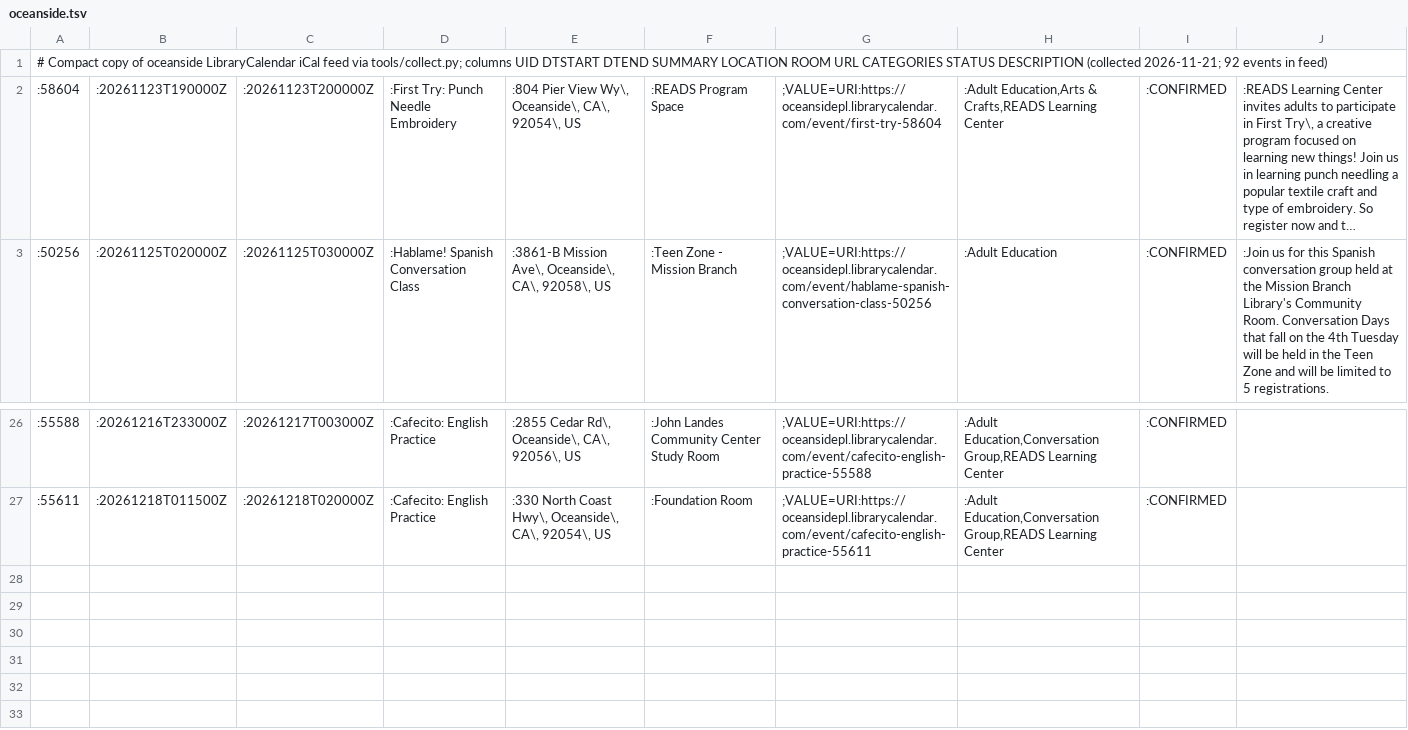
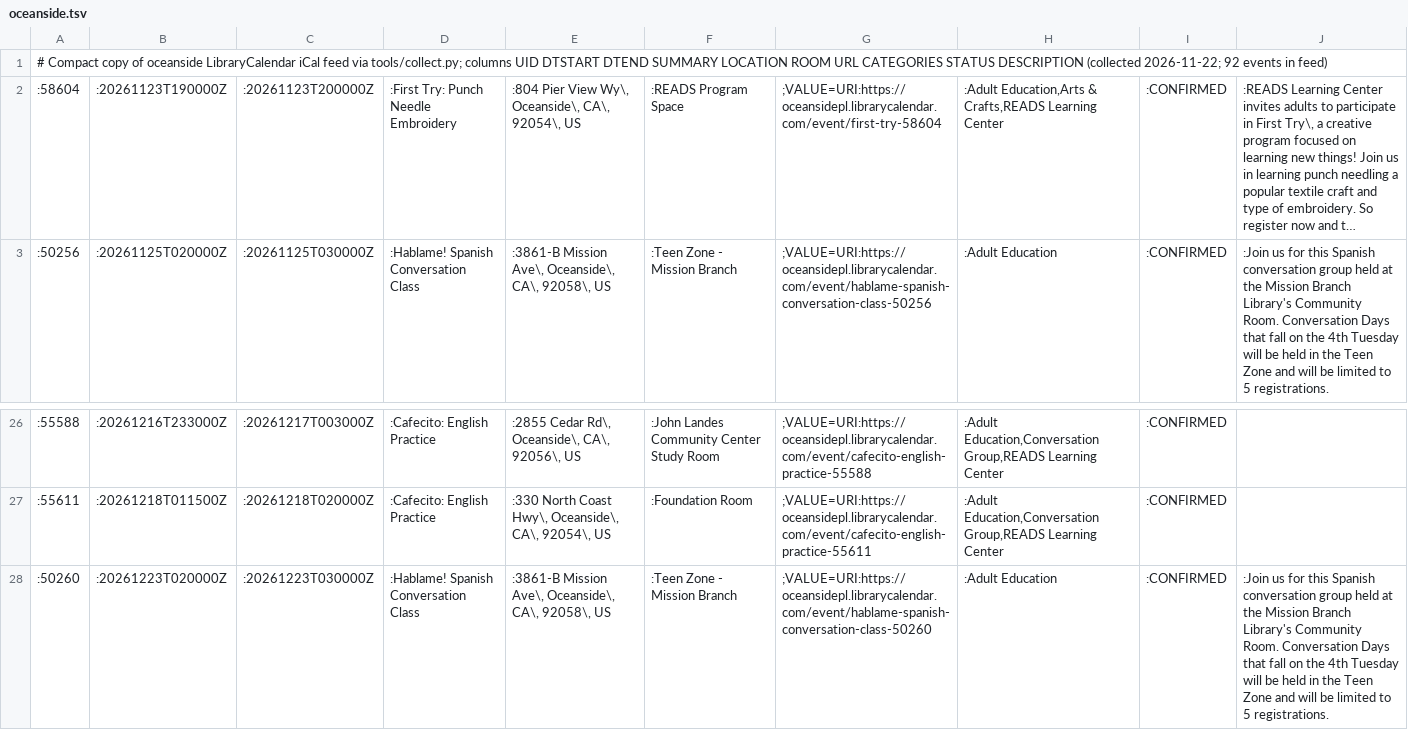
Before and after one commit to jntd/sd-immigration-calendar, a TSV file: automation/raw/oceanside.tsv, drawn as a sheet; only a part is shown, gaps mark what is left out; long unchanged cells end in …; the diff names each change by its address in the sheet, - before the commit and + after, or states it on an @@ line.

```diff
--- a/automation/raw/oceanside.tsv
+++ b/automation/raw/oceanside.tsv
-A1: …DESCRIPTION (collected 2026-11-21; 92 events…
+A1: …DESCRIPTION (collected 2026-11-22; 92 events…
+row 28: :50260 | :20261223T020000Z | :20261223T030000Z | :Hablame! Spanish Conversation Class | :3861-B Mission Ave\, Oceanside\, CA\, 92058\, US | :Teen Zone - Mission Branch | ;VALUE=URI:https://oceansidepl.librarycalendar.com/event/hablame-spanish-conversation-class-50260 | :Adult Education | :CONFIRMED | :Join us for this Spanish conversation group held at the Mission Branch Library's Community Room. Conversation Days that fall on the 4th Tuesday will be held in the Teen Zone and will be limited to 5 registrations.
```
Also changed, not shown: automation/raw/casafamiliar.tsv, automation/raw/coronado.tsv, 7 other files.
